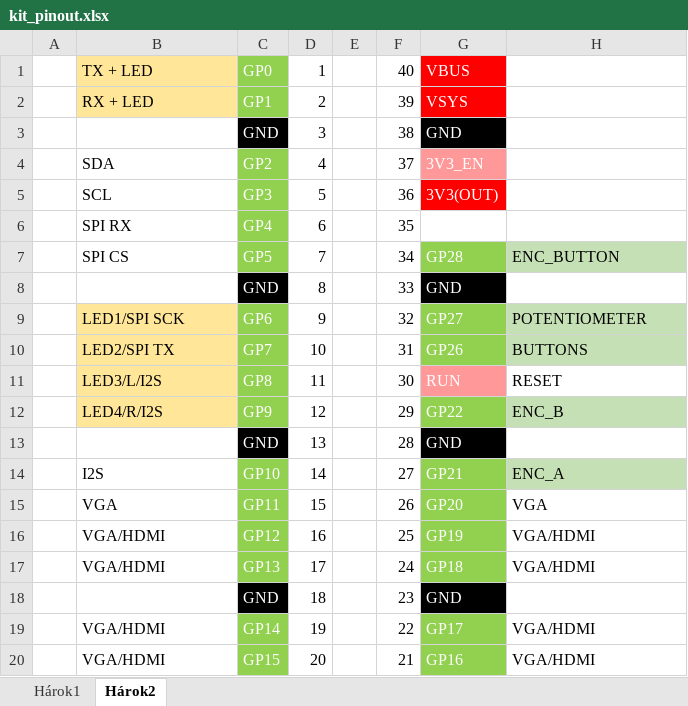
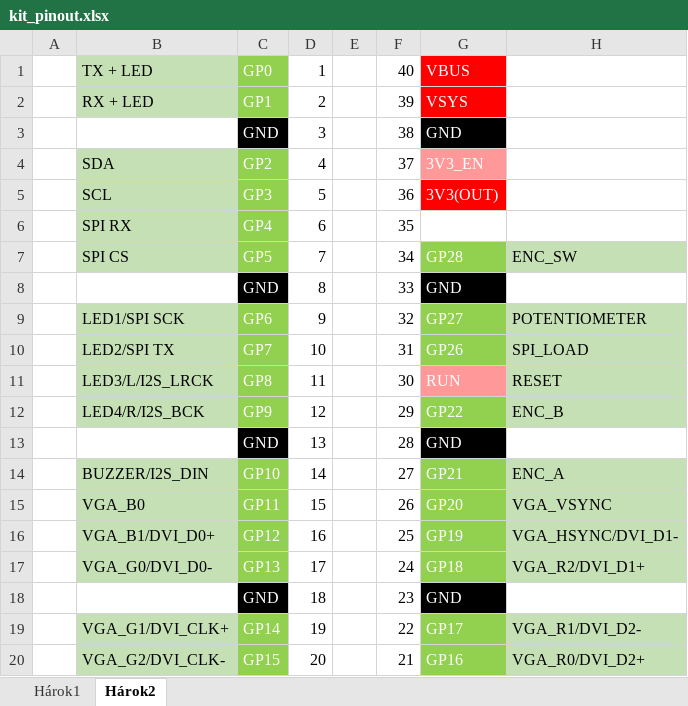
Before and after one commit to 999matej999/pico-kit-pcb, an Excel workbook: kit_pinout.xlsx, sheet Hárok2, drawn as a sheet; values as stored, in another font and other column widths than the file's, no borders; the diff names each change by its address in the sheet, - before the commit and + after, or states it on an @@ line.

Commit message:
edited pinout

```diff
--- a/kit_pinout.xlsx (sheet Hárok2)
+++ b/kit_pinout.xlsx (sheet Hárok2)
-B1:B2 fill: #FFE699
+B1:B2 fill: #C5E0B4
-B4:B7 fill: none
+B4:B7 fill: #C5E0B4
-H7: ENC_BUTTON
+H7: ENC_SW
-B9:B12 fill: #FFE699
+B9:B12 fill: #C5E0B4
-H10: BUTTONS
+H10: SPI_LOAD
-B11: LED3/L/I2S
+B11: LED3/L/I2S_LRCK
-H11 fill: none
+H11 fill: #C5E0B4
-B12: LED4/R/I2S
+B12: LED4/R/I2S_BCK
-B14: I2S
+B14: BUZZER/I2S_DIN
-B14:B17 fill: none
+B14:B17 fill: #C5E0B4
-B15: VGA
+B15: VGA_B0
-H15: VGA
+H15: VGA_VSYNC
-H15:H17 fill: none
+H15:H17 fill: #C5E0B4
-B16: VGA/HDMI
+B16: VGA_B1/DVI_D0+
-H16: VGA/HDMI
+H16: VGA_HSYNC/DVI_D1-
-B17: VGA/HDMI
+B17: VGA_G0/DVI_D0-
-H17: VGA/HDMI
+H17: VGA_R2/DVI_D1+
-B19: VGA/HDMI
+B19: VGA_G1/DVI_CLK+
-B19:B20 fill: none
+B19:B20 fill: #C5E0B4
-H19: VGA/HDMI
+H19: VGA_R1/DVI_D2-
-H19:H20 fill: none
+H19:H20 fill: #C5E0B4
-B20: VGA/HDMI
+B20: VGA_G2/DVI_CLK-
-H20: VGA/HDMI
+H20: VGA_R0/DVI_D2+
```
Also changed, not shown: 1 other file.
